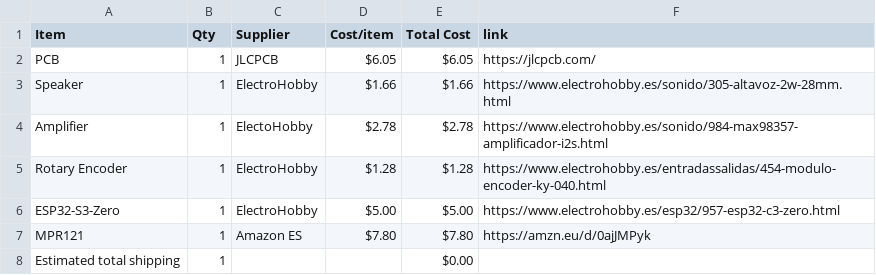
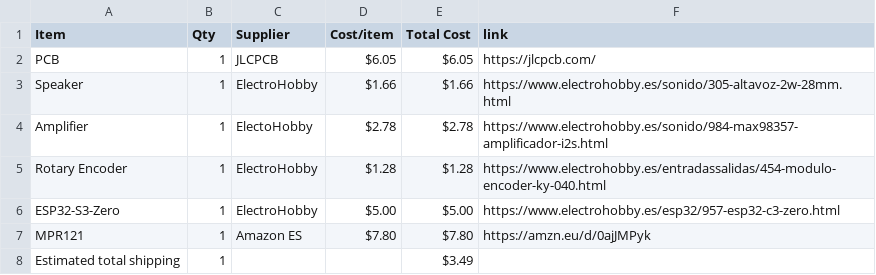
Before and after one commit to ElDragonMC/Standalone-keyboard, a CSV file: BOM.csv, drawn as a sheet.

Commit message:
Sync Standalone keyboard from Half Life

```diff
--- a/BOM.csv
+++ b/BOM.csv
@@ -7,2 +7,2 @@ ESP32-S3-Zero,1,ElectroHobby,$5.00,$5.00,https://www.electrohobby.es/esp32/957-e
 MPR121,1,Amazon ES,$7.80,$7.80,https://amzn.eu/d/0ajJMPyk
-Estimated total shipping,1,,,$0.00,
+Estimated total shipping,1,,,$3.49,
```
